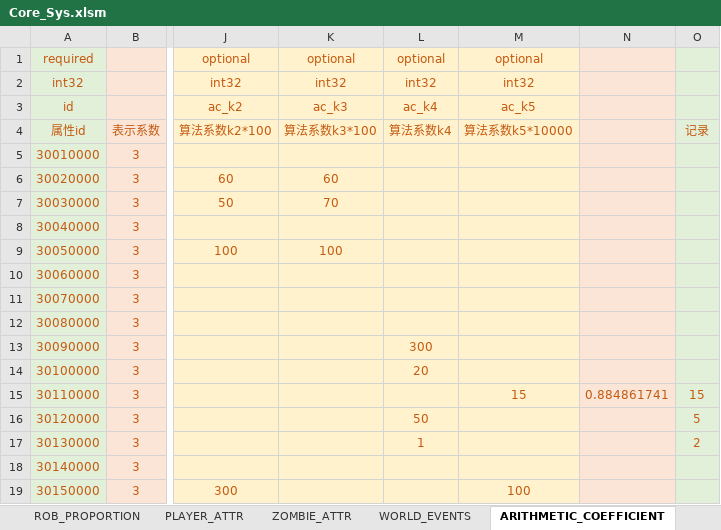
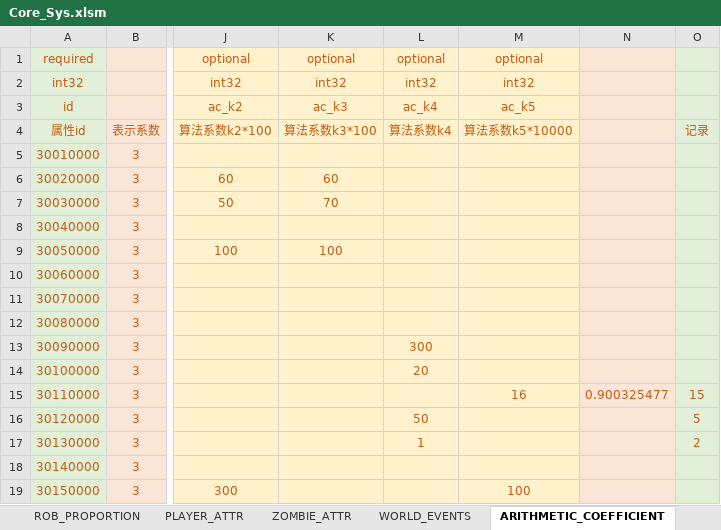
Before and after one commit to Wen1995/Project60D, an Excel workbook: tools/excelGen/xls/Core_Sys.xlsm, sheet ARITHMETIC_COEFFICIENT, drawn as a sheet; only a part is shown, gaps mark what is left out; values as stored, in another font and other column widths than the file's, no borders; the diff names each change by its address in the sheet, - before the commit and + after, or states it on an @@ line.

```diff
--- a/tools/excelGen/xls/Core_Sys.xlsm (sheet ARITHMETIC_COEFFICIENT)
+++ b/tools/excelGen/xls/Core_Sys.xlsm (sheet ARITHMETIC_COEFFICIENT)
-M15 (算法系数k5*10000): 15
+M15 (算法系数k5*10000): 16
-N15: 0.884861741
+N15: 0.900325477
```
Also changed, not shown: other sheet tabs, 51 other files.
